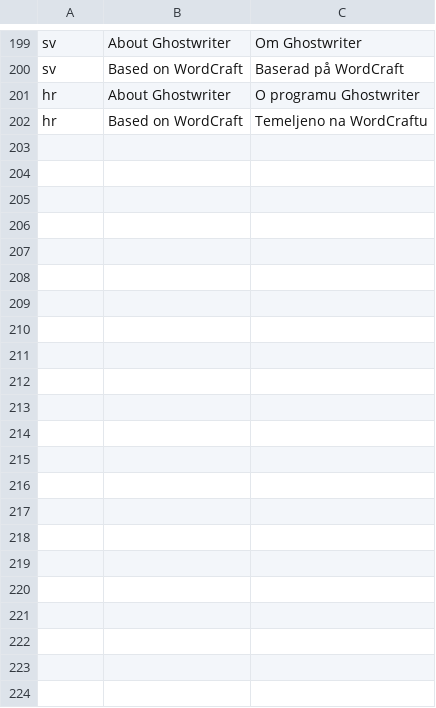
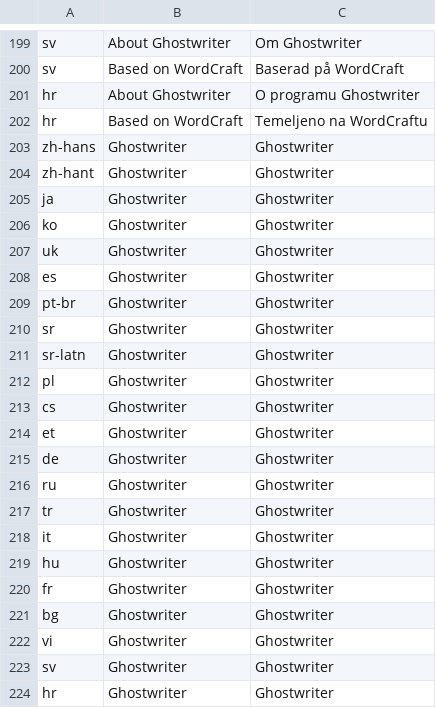
Before and after one commit to HaydenHarms/ghostwriter, a TSV file: crates/ui-egui/src/i18n/companion.tsv, drawn as a sheet; only a part is shown, gaps mark what is left out.

```diff
--- a/crates/ui-egui/src/i18n/companion.tsv
+++ b/crates/ui-egui/src/i18n/companion.tsv
@@ -202 +202,23 @@ hr	About Ghostwriter	O programu Ghostwriter
 hr	Based on WordCraft	Temeljeno na WordCraftu
+zh-hans	Ghostwriter	Ghostwriter
+zh-hant	Ghostwriter	Ghostwriter
+ja	Ghostwriter	Ghostwriter
+ko	Ghostwriter	Ghostwriter
+uk	Ghostwriter	Ghostwriter
+es	Ghostwriter	Ghostwriter
+pt-br	Ghostwriter	Ghostwriter
+sr	Ghostwriter	Ghostwriter
+sr-latn	Ghostwriter	Ghostwriter
+pl	Ghostwriter	Ghostwriter
+cs	Ghostwriter	Ghostwriter
+et	Ghostwriter	Ghostwriter
+de	Ghostwriter	Ghostwriter
+ru	Ghostwriter	Ghostwriter
+tr	Ghostwriter	Ghostwriter
+it	Ghostwriter	Ghostwriter
+hu	Ghostwriter	Ghostwriter
+fr	Ghostwriter	Ghostwriter
+bg	Ghostwriter	Ghostwriter
+vi	Ghostwriter	Ghostwriter
+sv	Ghostwriter	Ghostwriter
+hr	Ghostwriter	Ghostwriter
```
Also changed, not shown: 4 other files.
